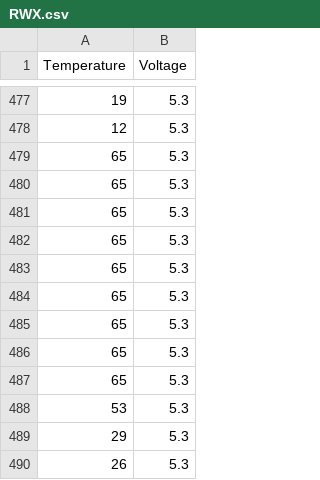
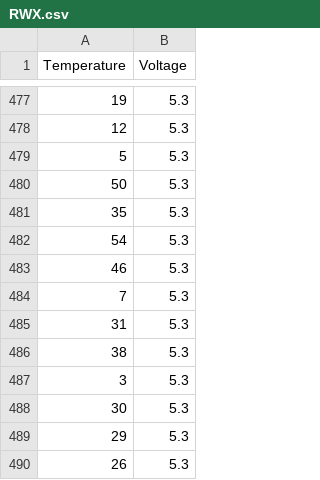
Before and after one commit to ShayShahar/BNHealthMonitoring, a CSV file: Source/BNHealthMonitoring/CSVFiles/RWX.csv, drawn as a sheet; only a part is shown, gaps mark what is left out.

```diff
--- a/Source/BNHealthMonitoring/CSVFiles/RWX.csv
+++ b/Source/BNHealthMonitoring/CSVFiles/RWX.csv
@@ -478,12 +478,12 @@ Temperature,Voltage
 12,5.3
-65,5.3
-65,5.3
-65,5.3
-65,5.3
-65,5.3
-65,5.3
-65,5.3
-65,5.3
-65,5.3
-53,5.3
+5,5.3
+50,5.3
+35,5.3
+54,5.3
+46,5.3
+7,5.3
+31,5.3
+38,5.3
+3,5.3
+30,5.3
 29,5.3
```
Also changed, not shown: 33 other files.
